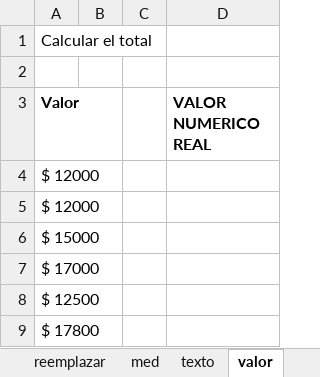
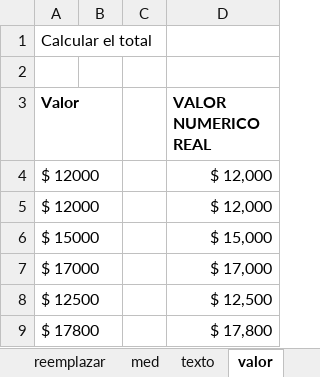
Before and after one commit to isaacrisi/SC-ejercicios, an Excel workbook: OneDrive_2024-07-30/Clase 5/Clase 5 - 4. Funciones Texto.xlsx, sheet valor, drawn as a sheet; values as stored, in another font and other column widths than the file's, no borders; the diff names each change by its address in the sheet, - before the commit and + after, or states it on an @@ line.

```diff
--- a/OneDrive_2024-07-30/Clase 5/Clase 5 - 4. Funciones Texto.xlsx (sheet valor)
+++ b/OneDrive_2024-07-30/Clase 5/Clase 5 - 4. Funciones Texto.xlsx (sheet valor)
-D4:D5 (VALOR NUMERICO REAL): (empty)
+D4:D5 (VALOR NUMERICO REAL): $ 12,000
-D6 (VALOR NUMERICO REAL): (empty)
+D6 (VALOR NUMERICO REAL): $ 15,000
-D7 (VALOR NUMERICO REAL): (empty)
+D7 (VALOR NUMERICO REAL): $ 17,000
-D8 (VALOR NUMERICO REAL): (empty)
+D8 (VALOR NUMERICO REAL): $ 12,500
-D9 (VALOR NUMERICO REAL): (empty)
+D9 (VALOR NUMERICO REAL): $ 17,800
```
Also changed, not shown: sheet recortar-izq-derecha, sheet encontrar, sheet texto, sheet med, sheet reemplazar, sheet sustituir, 1 more sheet.
